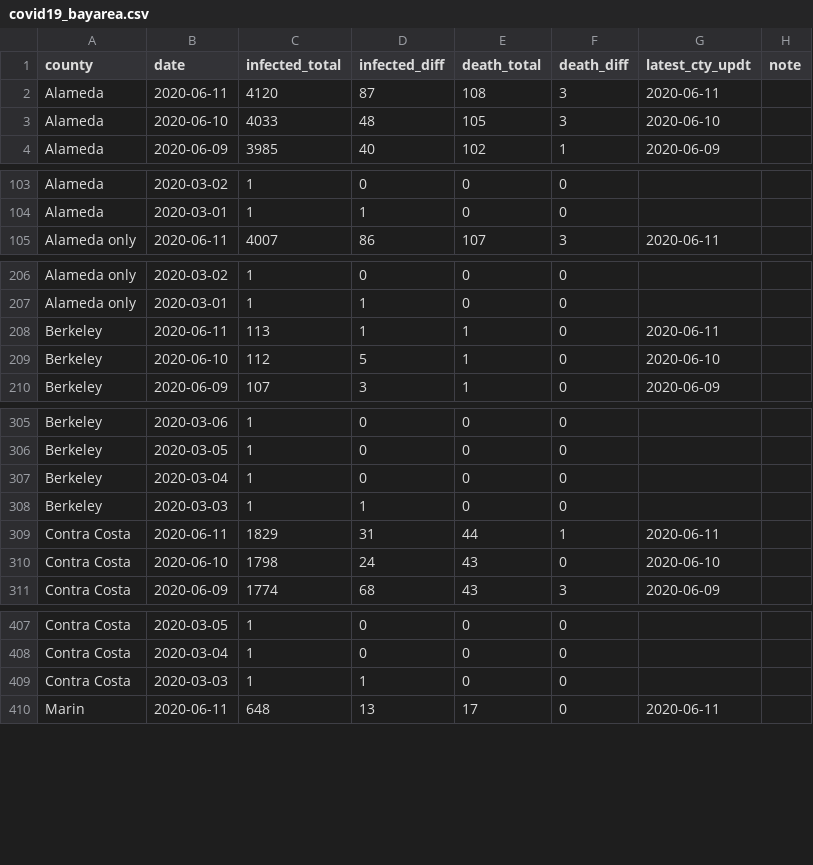
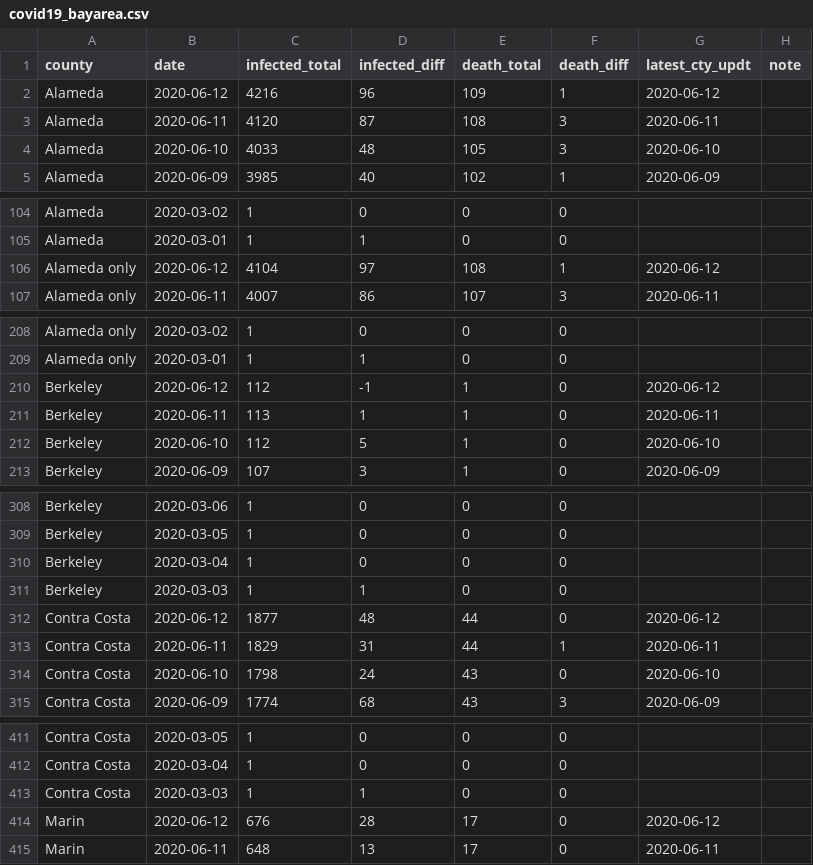
Before and after one commit to jackjlee/covid19_bayarea, a CSV file: covid19_bayarea.csv, drawn as a sheet; only a part is shown, gaps mark what is left out; the diff covers the shown part only; the diff names each change by its address in the sheet, - before the commit and + after, or states it on an @@ line.

Commit message:
Updated with data available on June 12

```diff
--- a/covid19_bayarea.csv
+++ b/covid19_bayarea.csv
+row 2: Alameda | 2020-06-12 | 4216 | 96 | 109 | 1 | 2020-06-12
+row 106: Alameda only | 2020-06-12 | 4104 | 97 | 108 | 1 | 2020-06-12
+row 210: Berkeley | 2020-06-12 | 112 | -1 | 1 | 0 | 2020-06-12
+row 312: Contra Costa | 2020-06-12 | 1877 | 48 | 44 | 0 | 2020-06-12
+row 414: Marin | 2020-06-12 | 676 | 28 | 17 | 0 | 2020-06-12
```
Also changed, not shown: 8 added rows elsewhere in this file, 2 other files.
